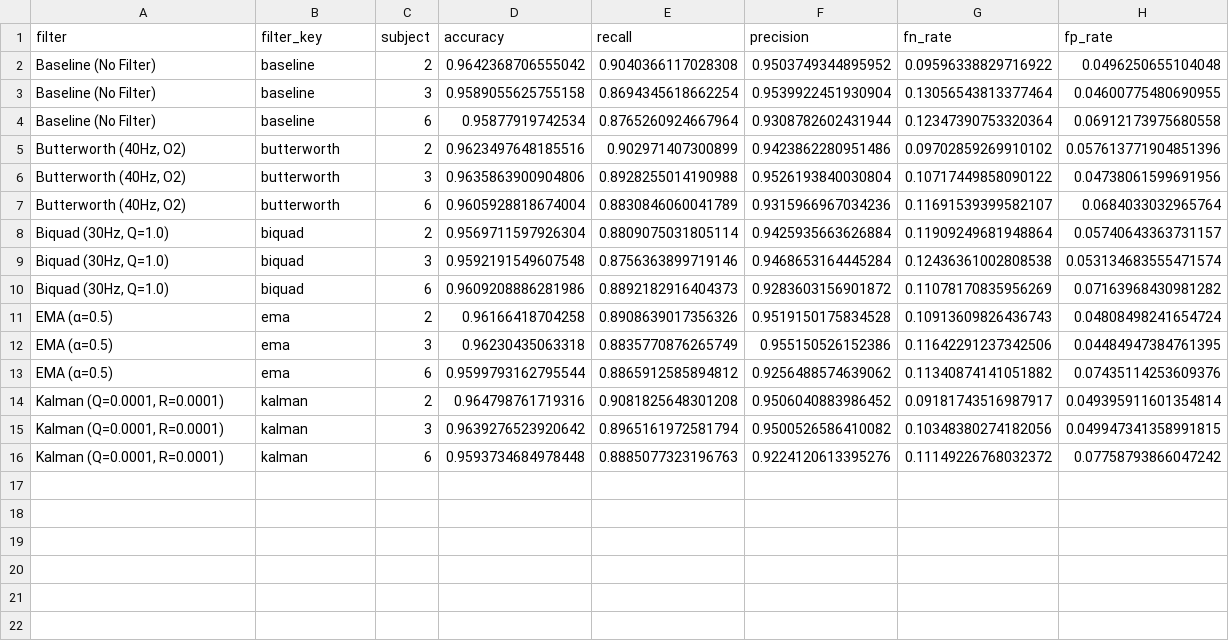
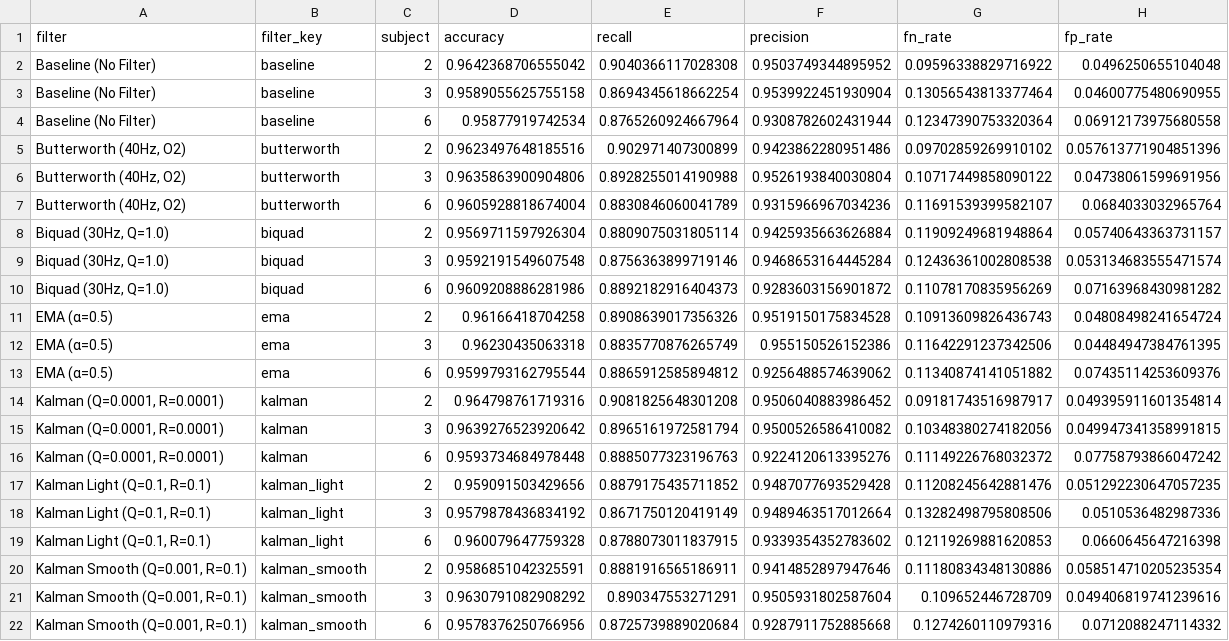
Before and after one commit to zinaassi/ankleband, a CSV file: filter_comparison_raw_results.csv, drawn as a sheet.

Commit message:
compared new results with the other ones

```diff
--- a/filter_comparison_raw_results.csv
+++ b/filter_comparison_raw_results.csv
@@ -16 +16,7 @@ EMA (α=0.5),ema,6,0.9599793162795544,0.8865912585894812,0.9256488574639062,0.11
 "Kalman (Q=0.0001, R=0.0001)",kalman,6,0.9593734684978448,0.8885077323196763,0.9224120613395276,0.11149226768032372,0.07758793866047242
+"Kalman Light (Q=0.1, R=0.1)",kalman_light,2,0.959091503429656,0.8879175435711852,0.9487077693529428,0.11208245642881476,0.051292230647057235
+"Kalman Light (Q=0.1, R=0.1)",kalman_light,3,0.9579878436834192,0.8671750120419149,0.9489463517012664,0.13282498795808506,0.0510536482987336
+"Kalman Light (Q=0.1, R=0.1)",kalman_light,6,0.960079647759328,0.8788073011837915,0.9339354352783602,0.12119269881620853,0.0660645647216398
+"Kalman Smooth (Q=0.001, R=0.1)",kalman_smooth,2,0.9586851042325591,0.8881916565186911,0.9414852897947646,0.11180834348130886,0.058514710205235354
+"Kalman Smooth (Q=0.001, R=0.1)",kalman_smooth,3,0.9630791082908292,0.890347553271291,0.9505931802587604,0.109652446728709,0.049406819741239616
+"Kalman Smooth (Q=0.001, R=0.1)",kalman_smooth,6,0.9578376250766956,0.8725739889020684,0.9287911752885668,0.1274260110979316,0.0712088247114332
```
Also changed, not shown: filter_comparison_summary.csv, 6 other files.
